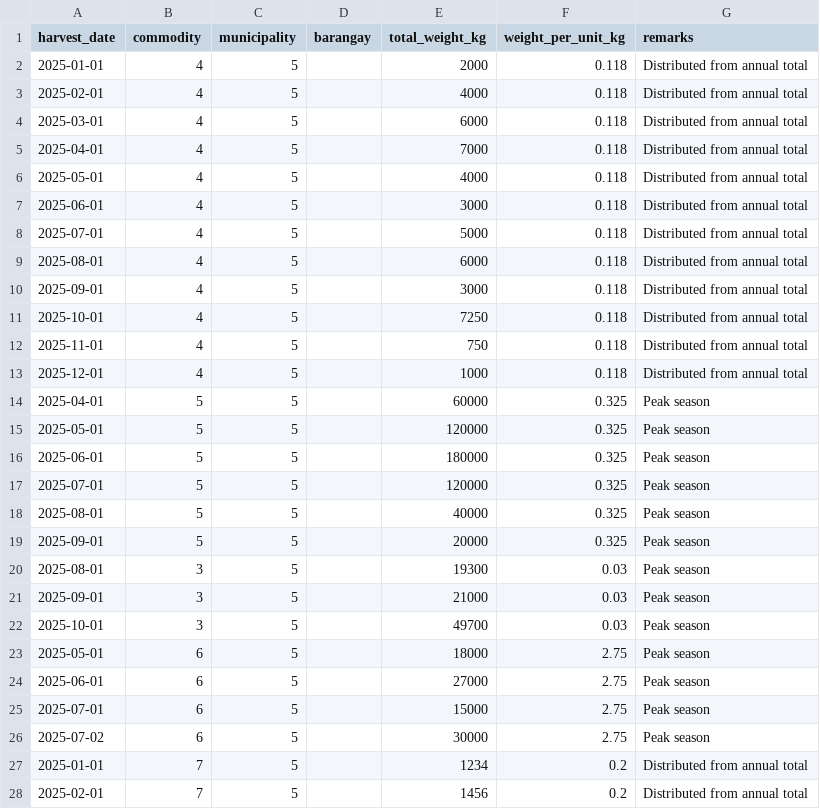
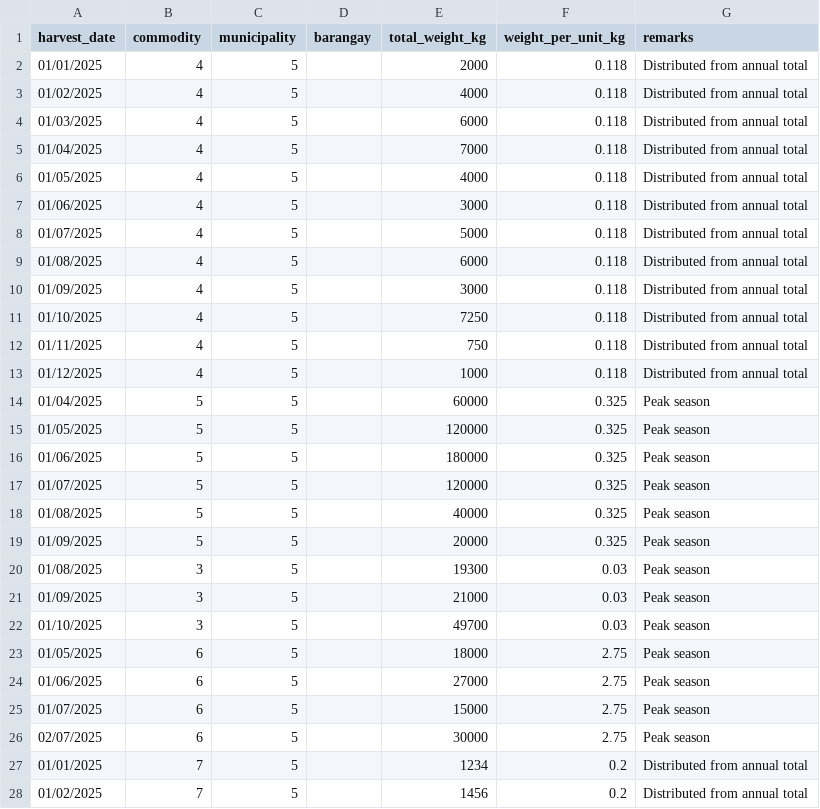
Before and after one commit to AzterBrew/Fruit-Cast-v1, a CSV file: annual_harvest_monthly_distribution.csv, drawn as a sheet; only a part is shown; the diff covers the shown part only.

```diff
--- a/annual_harvest_monthly_distribution.csv
+++ b/annual_harvest_monthly_distribution.csv
@@ -1,28 +1,28 @@
 harvest_date,commodity,municipality,barangay,total_weight_kg,weight_per_unit_kg,remarks
-2025-01-01,4,5,,2000,0.118,Distributed from annual total
-2025-02-01,4,5,,4000,0.118,Distributed from annual total
-2025-03-01,4,5,,6000,0.118,Distributed from annual total
-2025-04-01,4,5,,7000,0.118,Distributed from annual total
-2025-05-01,4,5,,4000,0.118,Distributed from annual total
-2025-06-01,4,5,,3000,0.118,Distributed from annual total
-2025-07-01,4,5,,5000,0.118,Distributed from annual total
-2025-08-01,4,5,,6000,0.118,Distributed from annual total
-2025-09-01,4,5,,3000,0.118,Distributed from annual total
-2025-10-01,4,5,,7250,0.118,Distributed from annual total
-2025-11-01,4,5,,750,0.118,Distributed from annual total
-2025-12-01,4,5,,1000,0.118,Distributed from annual total
-2025-04-01,5,5,,60000,0.325,Peak season
-2025-05-01,5,5,,120000,0.325,Peak season
-2025-06-01,5,5,,180000,0.325,Peak season
-2025-07-01,5,5,,120000,0.325,Peak season
-2025-08-01,5,5,,40000,0.325,Peak season
-2025-09-01,5,5,,20000,0.325,Peak season
-2025-08-01,3,5,,19300,0.03,Peak season
-2025-09-01,3,5,,21000,0.03,Peak season
-2025-10-01,3,5,,49700,0.03,Peak season
-2025-05-01,6,5,,18000,2.75,Peak season
-2025-06-01,6,5,,27000,2.75,Peak season
-2025-07-01,6,5,,15000,2.75,Peak season
-2025-07-02,6,5,,30000,2.75,Peak season
-2025-01-01,7,5,,1234,0.2,Distributed from annual total
-2025-02-01,7,5,,1456,0.2,Distributed from annual total
+01/01/2025,4,5,,2000,0.118,Distributed from annual total
+01/02/2025,4,5,,4000,0.118,Distributed from annual total
+01/03/2025,4,5,,6000,0.118,Distributed from annual total
+01/04/2025,4,5,,7000,0.118,Distributed from annual total
+01/05/2025,4,5,,4000,0.118,Distributed from annual total
+01/06/2025,4,5,,3000,0.118,Distributed from annual total
+01/07/2025,4,5,,5000,0.118,Distributed from annual total
+01/08/2025,4,5,,6000,0.118,Distributed from annual total
+01/09/2025,4,5,,3000,0.118,Distributed from annual total
+01/10/2025,4,5,,7250,0.118,Distributed from annual total
+01/11/2025,4,5,,750,0.118,Distributed from annual total
+01/12/2025,4,5,,1000,0.118,Distributed from annual total
+01/04/2025,5,5,,60000,0.325,Peak season
+01/05/2025,5,5,,120000,0.325,Peak season
+01/06/2025,5,5,,180000,0.325,Peak season
+01/07/2025,5,5,,120000,0.325,Peak season
+01/08/2025,5,5,,40000,0.325,Peak season
+01/09/2025,5,5,,20000,0.325,Peak season
+01/08/2025,3,5,,19300,0.03,Peak season
+01/09/2025,3,5,,21000,0.03,Peak season
+01/10/2025,3,5,,49700,0.03,Peak season
+01/05/2025,6,5,,18000,2.75,Peak season
+01/06/2025,6,5,,27000,2.75,Peak season
+01/07/2025,6,5,,15000,2.75,Peak season
+02/07/2025,6,5,,30000,2.75,Peak season
+01/01/2025,7,5,,1234,0.2,Distributed from annual total
+01/02/2025,7,5,,1456,0.2,Distributed from annual total
```
Also changed, not shown: 21 edited cells elsewhere in this file, 3 other files.
